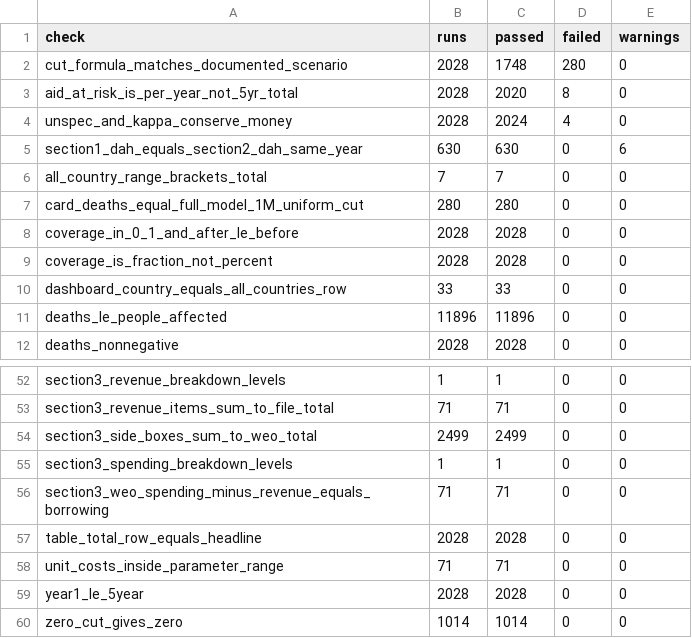
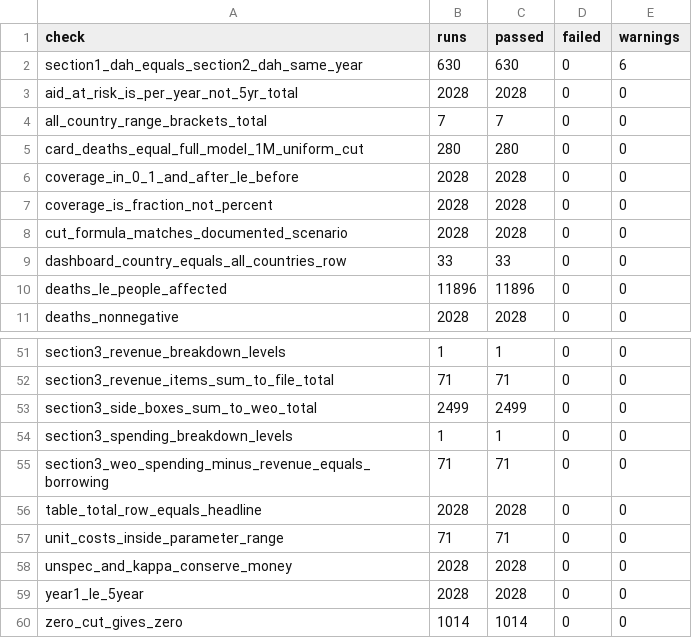
Before and after one commit to nickbhasin88-dev/capstone_nick, a CSV file: audit/checks_summary.csv, drawn as a sheet; only a part is shown, gaps mark what is left out.

```diff
--- a/audit/checks_summary.csv
+++ b/audit/checks_summary.csv
@@ -1,6 +1,4 @@
 check,runs,passed,failed,warnings
-cut_formula_matches_documented_scenario,2028,1748,280,0
-aid_at_risk_is_per_year_not_5yr_total,2028,2020,8,0
-unspec_and_kappa_conserve_money,2028,2024,4,0
 section1_dah_equals_section2_dah_same_year,630,630,0,6
+aid_at_risk_is_per_year_not_5yr_total,2028,2028,0,0
 all_country_range_brackets_total,7,7,0,0
@@ -9,2 +7,3 @@ coverage_in_0_1_and_after_le_before,2028,2028,0,0
 coverage_is_fraction_not_percent,2028,2028,0,0
+cut_formula_matches_documented_scenario,2028,2028,0,0
 dashboard_country_equals_all_countries_row,33,33,0,0
@@ -58,2 +57,3 @@ table_total_row_equals_headline,2028,2028,0,0
 unit_costs_inside_parameter_range,71,71,0,0
+unspec_and_kappa_conserve_money,2028,2028,0,0
 year1_le_5year,2028,2028,0,0
```
Also changed, not shown: 3 other files.
